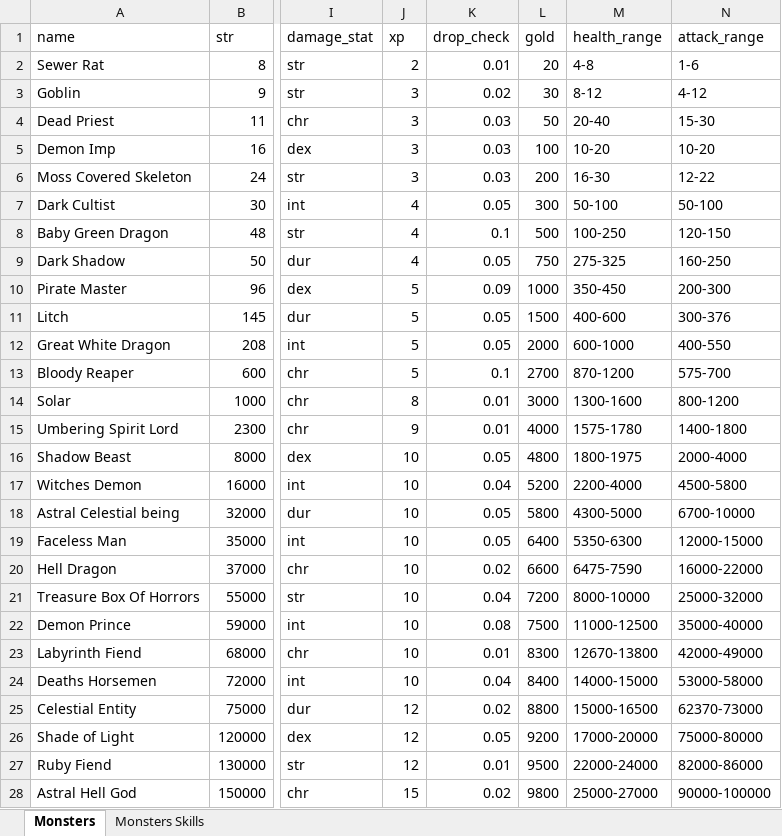
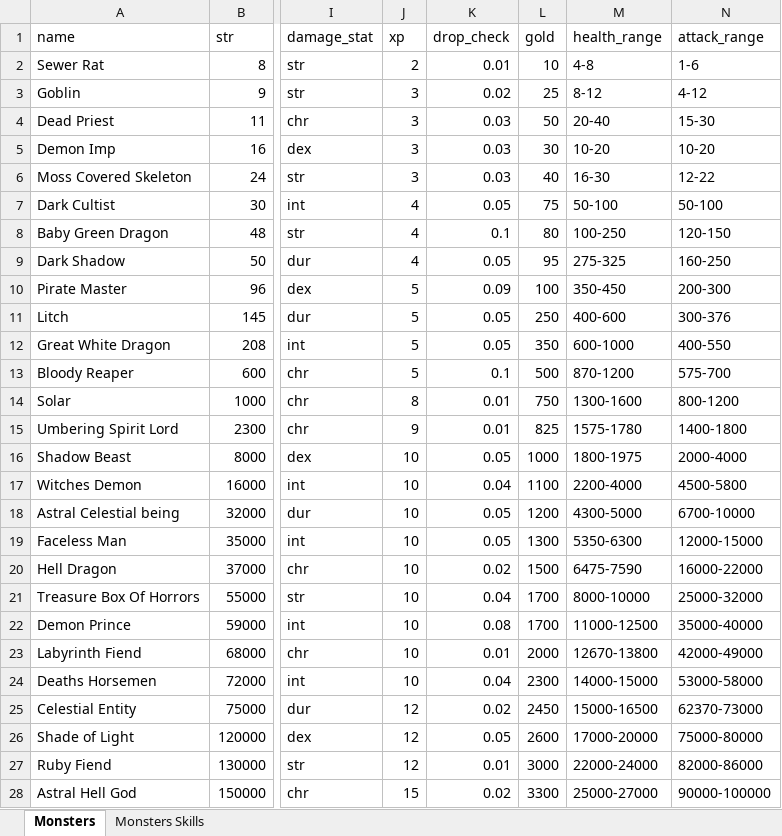
Before and after one commit to AdamKyle/flare, an Excel workbook: resources/data-imports/monsters.xlsx, sheet Monsters, drawn as a sheet; only a part is shown, gaps mark what is left out; values as stored, in another font and other column widths than the file's, no borders; the diff covers the shown part only; the diff names each change by its address in the sheet, - before the commit and + after, or states it on an @@ line.

Commit message:
Updated items, affixes and monsters.

```diff
--- a/resources/data-imports/monsters.xlsx (sheet Monsters)
+++ b/resources/data-imports/monsters.xlsx (sheet Monsters)
-L2 (gold): 20
+L2 (gold): 10
-L3 (gold): 30
+L3 (gold): 25
-L5 (gold): 100
+L5 (gold): 30
-L6 (gold): 200
+L6 (gold): 40
-L7 (gold): 300
+L7 (gold): 75
-L8 (gold): 500
+L8 (gold): 80
-L9 (gold): 750
+L9 (gold): 95
-L10 (gold): 1000
+L10 (gold): 100
-L11 (gold): 1500
+L11 (gold): 250
-L12 (gold): 2000
+L12 (gold): 350
-L13 (gold): 2700
+L13 (gold): 500
-L14 (gold): 3000
+L14 (gold): 750
-L15 (gold): 4000
+L15 (gold): 825
-L16 (gold): 4800
+L16 (gold): 1000
-L17 (gold): 5200
+L17 (gold): 1100
-L18 (gold): 5800
+L18 (gold): 1200
-L19 (gold): 6400
+L19 (gold): 1300
-L20 (gold): 6600
+L20 (gold): 1500
-L21 (gold): 7200
+L21 (gold): 1700
-L22 (gold): 7500
+L22 (gold): 1700
-L23 (gold): 8300
+L23 (gold): 2000
-L24 (gold): 8400
+L24 (gold): 2300
-L25 (gold): 8800
+L25 (gold): 2450
-L26 (gold): 9200
+L26 (gold): 2600
-L27 (gold): 9500
+L27 (gold): 3000
-L28 (gold): 9800
+L28 (gold): 3300
```
Also changed, not shown: 80 edited cells elsewhere in this sheet, resources/data-imports/affixes.xlsx, resources/data-imports/items.xlsx.
